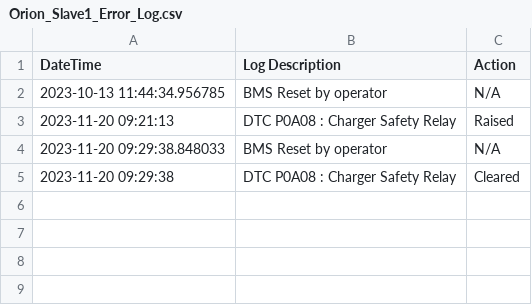
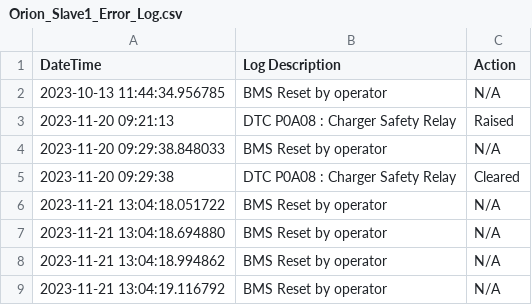
Before and after one commit to voyage-charters/Orion-battery-monitor, a CSV file: python_scripts/error_logs/Orion_Slave1_Error_Log.csv, drawn as a sheet.

```diff
--- a/python_scripts/error_logs/Orion_Slave1_Error_Log.csv
+++ b/python_scripts/error_logs/Orion_Slave1_Error_Log.csv
@@ -5 +5,5 @@ DateTime,Log Description,Action
 2023-11-20 09:29:38,DTC P0A08 : Charger Safety Relay,Cleared
+2023-11-21 13:04:18.051722,BMS Reset by operator,N/A
+2023-11-21 13:04:18.694880,BMS Reset by operator,N/A
+2023-11-21 13:04:18.994862,BMS Reset by operator,N/A
+2023-11-21 13:04:19.116792,BMS Reset by operator,N/A
```
Also changed, not shown: python_scripts/error_logs/Orion_Master_Error_Log.csv, python_scripts/error_logs/Orion_Slave2_Error_Log.csv, 3 other files.
